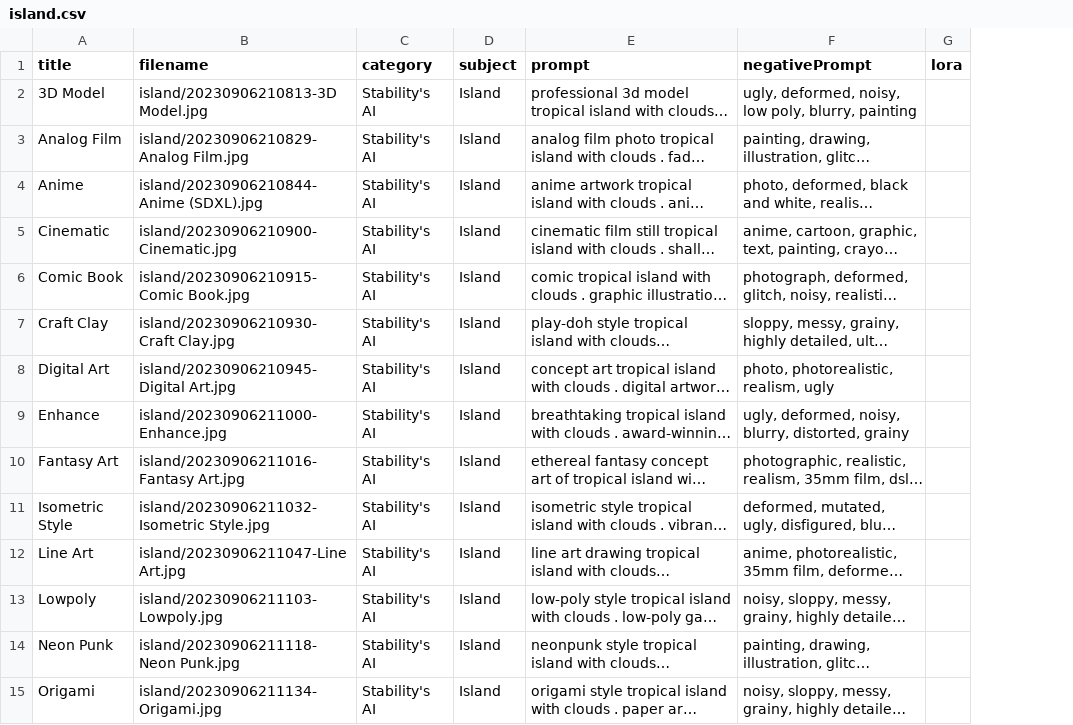
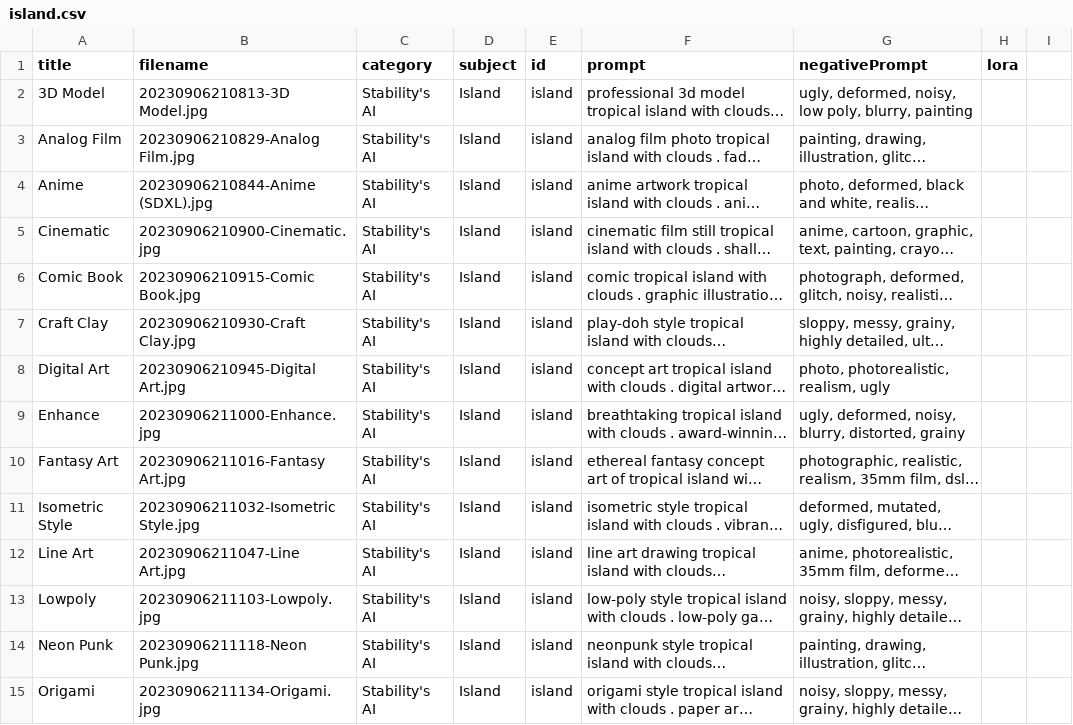
Before and after one commit to McRadane/sdxl, a CSV file: _data/island.csv, drawn as a sheet; only a part is shown; long unchanged cells end in …; addresses are those after the commit; the diff covers the shown part only; the diff names each change by its address in the sheet, - before the commit and + after, or states it on an @@ line.

```diff
--- a/_data/island.csv
+++ b/_data/island.csv
+column E (id), rows 2-15: all island
+column H (lora), empty
-I1: lora
+I1: (empty)
-B2 (filename): island/20230906210813-3D Model.jpg
+B2 (filename): 20230906210813-3D Model.jpg
-B3 (filename): island/20230906210829-Analog Film.jpg
+B3 (filename): 20230906210829-Analog Film.jpg
-B4 (filename): island/20230906210844-Anime (SDXL).jpg
+B4 (filename): 20230906210844-Anime (SDXL).jpg
-B5 (filename): island/20230906210900-Cinematic.jpg
+B5 (filename): 20230906210900-Cinematic.jpg
-B6 (filename): island/20230906210915-Comic Book.jpg
+B6 (filename): 20230906210915-Comic Book.jpg
-B7 (filename): island/20230906210930-Craft Clay.jpg
+B7 (filename): 20230906210930-Craft Clay.jpg
-B8 (filename): island/20230906210945-Digital Art.jpg
+B8 (filename): 20230906210945-Digital Art.jpg
-B9 (filename): island/20230906211000-Enhance.jpg
+B9 (filename): 20230906211000-Enhance.jpg
-B10 (filename): island/20230906211016-Fantasy Art.jpg
+B10 (filename): 20230906211016-Fantasy Art.jpg
-B11 (filename): island/20230906211032-Isometric Style.jpg
+B11 (filename): 20230906211032-Isometric Style.jpg
-B12 (filename): island/20230906211047-Line Art.jpg
+B12 (filename): 20230906211047-Line Art.jpg
-B13 (filename): island/20230906211103-Lowpoly.jpg
+B13 (filename): 20230906211103-Lowpoly.jpg
-B14 (filename): island/20230906211118-Neon Punk.jpg
+B14 (filename): 20230906211118-Neon Punk.jpg
-B15 (filename): island/20230906211134-Origami.jpg
+B15 (filename): 20230906211134-Origami.jpg
```
Also changed, not shown: 139 edited cells elsewhere in this file, _data/apple.csv, _data/astronaut-mars.csv, 31 other files.
